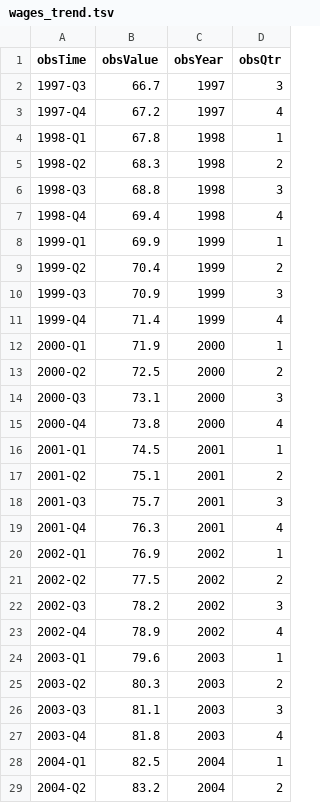
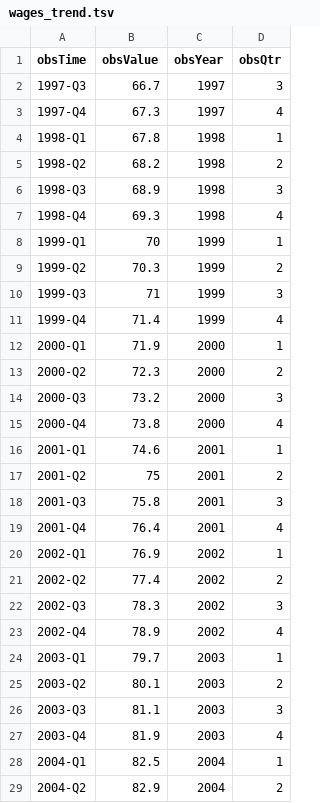
Before and after one commit to HughParsonage/grattan, a TSV file: data-raw/sysdata/wages_trend.tsv, drawn as a sheet; only a part is shown; the diff covers the shown part only.

```diff
--- a/data-raw/sysdata/wages_trend.tsv
+++ b/data-raw/sysdata/wages_trend.tsv
@@ -2,28 +2,28 @@ obsTime	obsValue	obsYear	obsQtr
 1997-Q3	66.7	1997	3
-1997-Q4	67.2	1997	4
+1997-Q4	67.3	1997	4
 1998-Q1	67.8	1998	1
-1998-Q2	68.3	1998	2
-1998-Q3	68.8	1998	3
-1998-Q4	69.4	1998	4
-1999-Q1	69.9	1999	1
-1999-Q2	70.4	1999	2
-1999-Q3	70.9	1999	3
+1998-Q2	68.2	1998	2
+1998-Q3	68.9	1998	3
+1998-Q4	69.3	1998	4
+1999-Q1	70	1999	1
+1999-Q2	70.3	1999	2
+1999-Q3	71	1999	3
 1999-Q4	71.4	1999	4
 2000-Q1	71.9	2000	1
-2000-Q2	72.5	2000	2
-2000-Q3	73.1	2000	3
+2000-Q2	72.3	2000	2
+2000-Q3	73.2	2000	3
 2000-Q4	73.8	2000	4
-2001-Q1	74.5	2001	1
-2001-Q2	75.1	2001	2
-2001-Q3	75.7	2001	3
-2001-Q4	76.3	2001	4
+2001-Q1	74.6	2001	1
+2001-Q2	75	2001	2
+2001-Q3	75.8	2001	3
+2001-Q4	76.4	2001	4
 2002-Q1	76.9	2002	1
-2002-Q2	77.5	2002	2
-2002-Q3	78.2	2002	3
+2002-Q2	77.4	2002	2
+2002-Q3	78.3	2002	3
 2002-Q4	78.9	2002	4
-2003-Q1	79.6	2003	1
-2003-Q2	80.3	2003	2
+2003-Q1	79.7	2003	1
+2003-Q2	80.1	2003	2
 2003-Q3	81.1	2003	3
-2003-Q4	81.8	2003	4
+2003-Q4	81.9	2003	4
 2004-Q1	82.5	2004	1
-2004-Q2	83.2	2004	2
+2004-Q2	82.9	2004	2
```
Also changed, not shown: 2 added rows and 50 edited cells elsewhere in this file, data-raw/Estim-Resi-Pop-by-age-1981-present.csv, data-raw/lf-trend.tsv, 25 other files.
